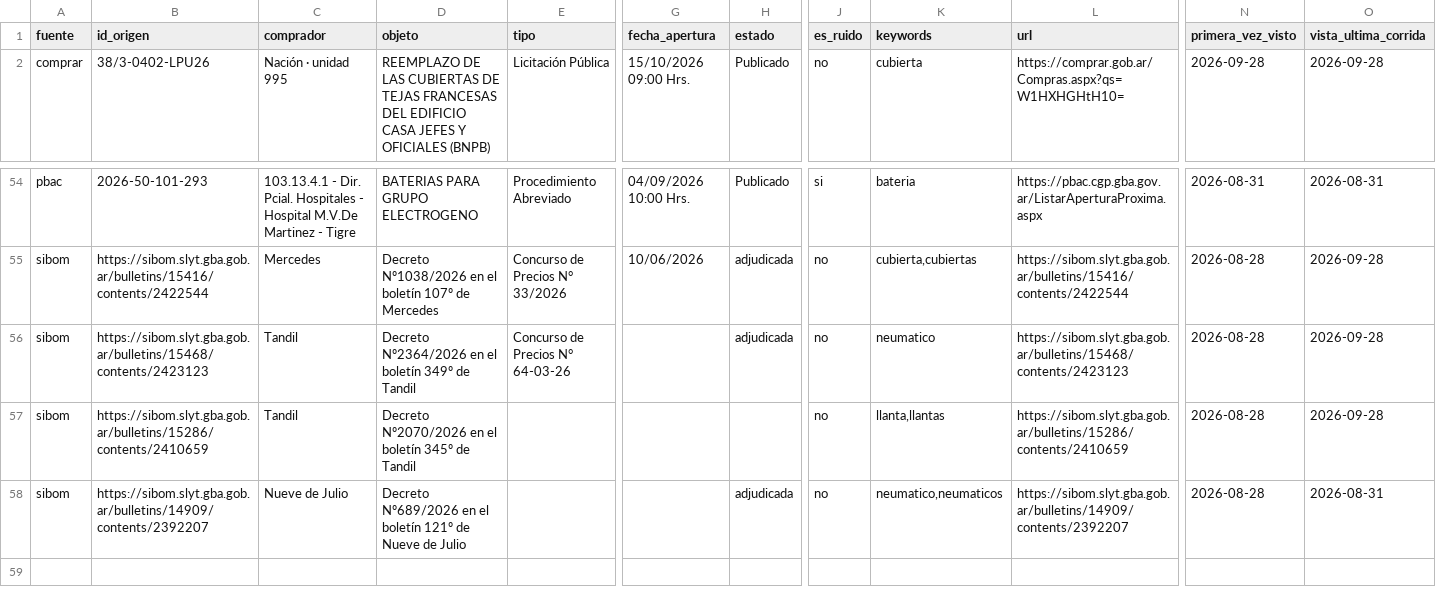
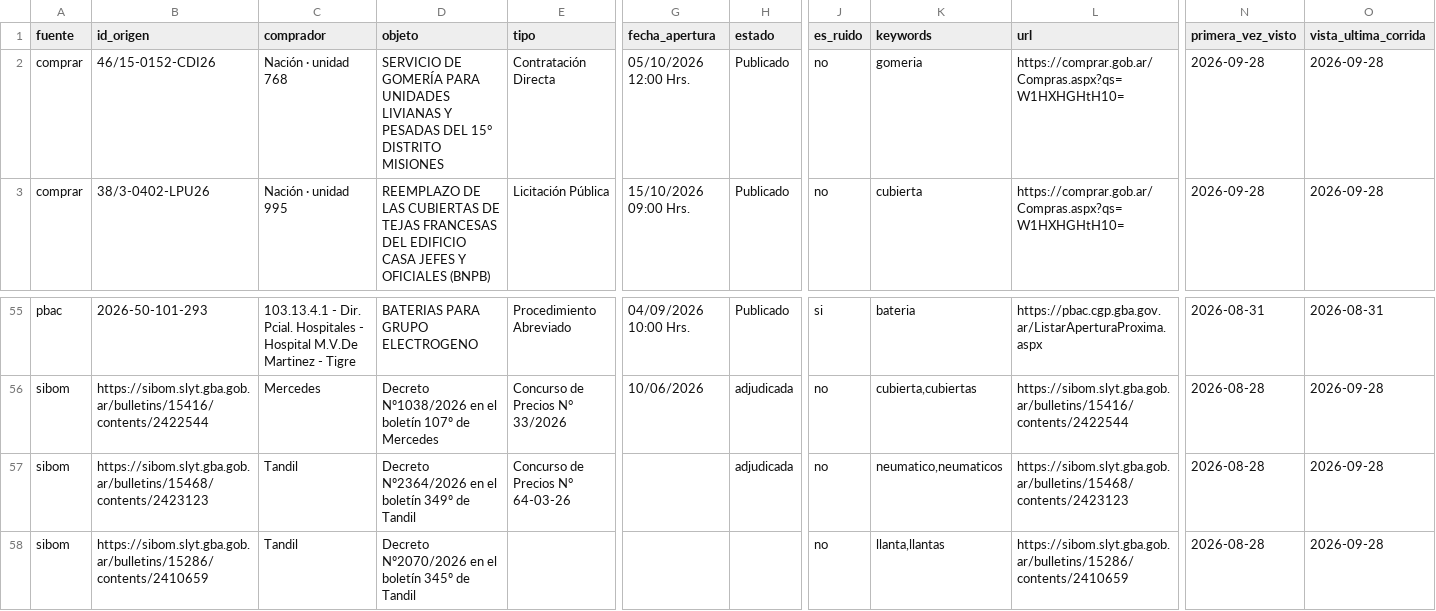
Before and after one commit to Santino530/radar-licitaciones, a CSV file: data/radar_sin_verificar.csv, drawn as a sheet; only a part is shown, gaps mark what is left out; the shorter side is filled out with more unchanged rows; addresses are those after the commit; rows hold the shown columns only; the diff names each change by its address in the sheet, - before the commit and + after, or states it on an @@ line.

Commit message:
Radar: corrida 2026-09-28 21:39 UTC

```diff
--- a/data/radar_sin_verificar.csv
+++ b/data/radar_sin_verificar.csv
+row 2: comprar | 46/15-0152-CDI26 | Nación · unidad 768 | SERVICIO DE GOMERÍA PARA UNIDADES LIVIANAS Y PESADAS DEL 15° DISTRITO MISIONES | Contratación Directa | 05/10/2026 12:00 Hrs. | Publicado | no | gomeria | https://comprar.gob.ar/Compras.aspx?qs=W1HXHGHtH10= | 2026-09-28 | 2026-09-28
-K57 (keywords): neumatico
+K57 (keywords): neumatico,neumaticos
```
Also changed, not shown: data/historico.csv, 2 other files.
